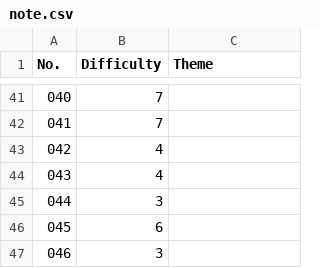
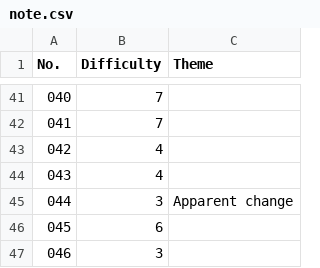
Before and after one commit to warabico/AtCoder, a CSV file: typical90/note.csv, drawn as a sheet; only a part is shown, gaps mark what is left out.

Commit message:
Typical90 044

```diff
--- a/typical90/note.csv
+++ b/typical90/note.csv
@@ -44,3 +44,3 @@ No., Difficulty, Theme
 043, 4,
-044, 3,
+044, 3, Apparent change
 045, 6,
```
Also changed, not shown: 1 other file.
